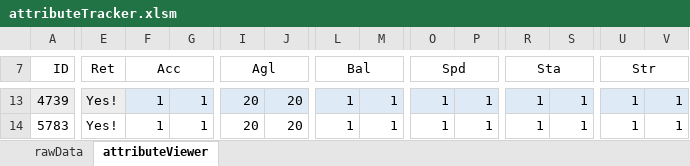
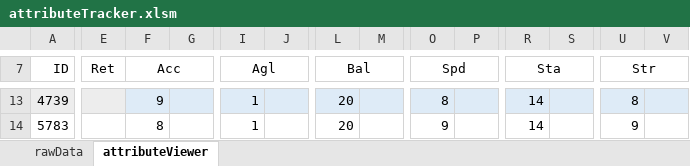
Before and after one commit to kwils92/attributeTracker_ehm, an Excel workbook: EHM Attribute Tracker/attributeTracker.xlsm, sheet attributeViewer, drawn as a sheet; only a part is shown, gaps mark what is left out; values as stored, in another font and other column widths than the file's, no borders; charts and pictures and conditional formats not drawn; the diff covers the shown part only; the diff names each change by its address in the sheet, - before the commit and + after, or states it on an @@ line.

```diff
--- a/EHM Attribute Tracker/attributeTracker.xlsm (sheet attributeViewer)
+++ b/EHM Attribute Tracker/attributeTracker.xlsm (sheet attributeViewer)
-E13:E14 (Ret): Yes!
+E13:E14 (Ret): (empty)
-F13 (Acc): 1
+F13 (Acc): 9
-G13:G14: 1
+G13:G14: (empty)
-I13:I14 (Agl): 20
+I13:I14 (Agl): 1
-J13:J14: 20
+J13:J14: (empty)
-L13:L14 (Bal): 1
+L13:L14 (Bal): 20
-M13:M14: 1
+M13:M14: (empty)
-O13 (Spd): 1
+O13 (Spd): 8
-P13:P14: 1
+P13:P14: (empty)
-R13:R14 (Sta): 1
+R13:R14 (Sta): 14
-S13:S14: 1
+S13:S14: (empty)
-U13 (Str): 1
+U13 (Str): 8
-V13:V14: 1
+V13:V14: (empty)
-F14 (Acc): 1
+F14 (Acc): 8
-O14 (Spd): 1
+O14 (Spd): 9
-U14 (Str): 1
+U14 (Str): 9
```
Also changed, not shown: 1 added row, 1 removed row, 692 edited cells and cell formats elsewhere in this sheet, sheet rawData, charts or pictures, 1 other file.
